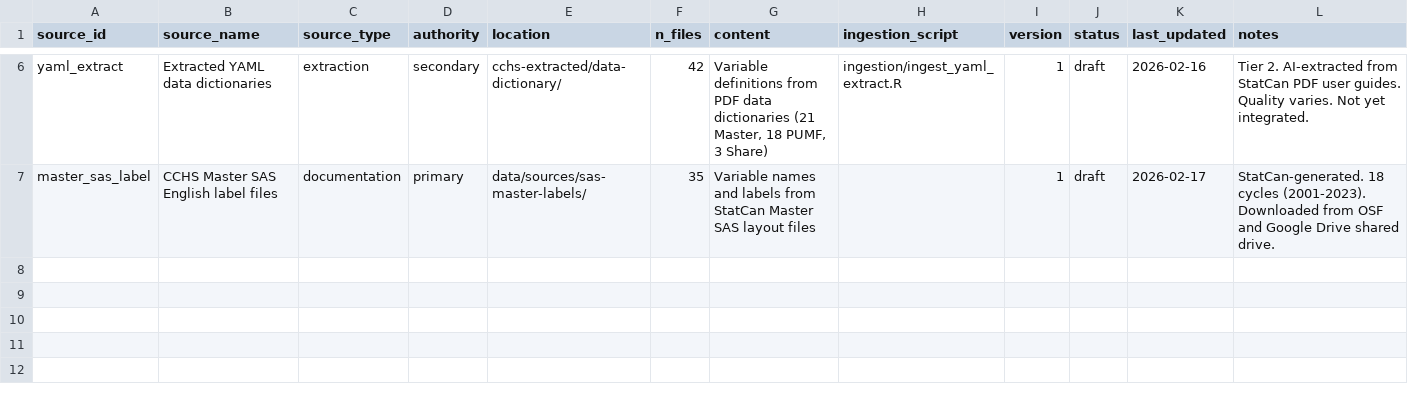
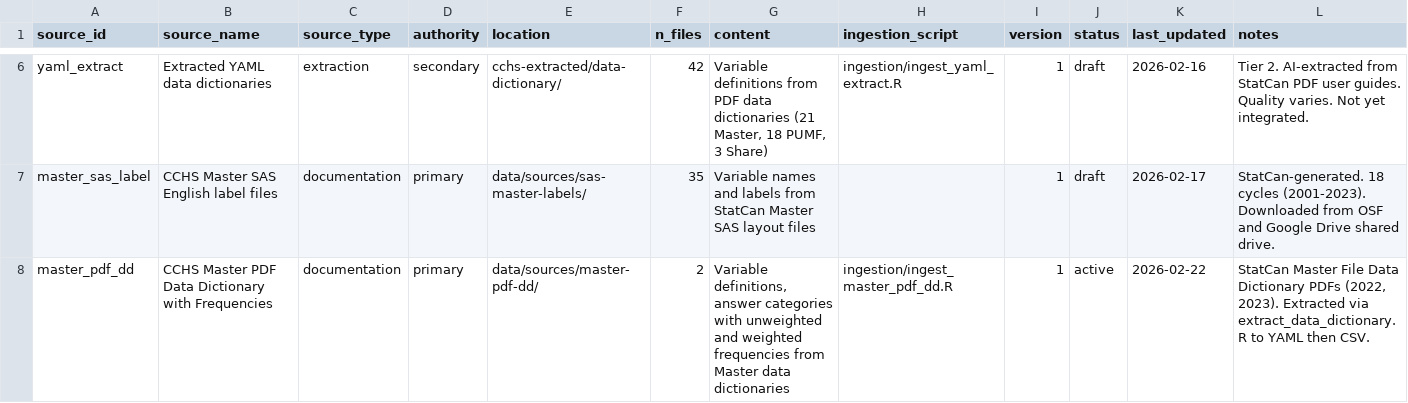
Before and after one commit to Big-Life-Lab/cchsflow-docs, a CSV file: data/sources.csv, drawn as a sheet; only a part is shown, gaps mark what is left out.

Commit message:
Add Phase 2.5: Master PDF Data Dictionary ingestion (2022, 2023)
Ingest 628 (2022) and 709 (2023) Master variables with labels,
question text, universe, notes, and answer categories with
unweighted/weighted frequencies. Extracted from StatCan Master
Data Dictionary PDFs via existing YAML extractions.

New files:
- scripts/yaml_dd_to_csv.py: converts YAML extractions to CSV
- ingestion/ingest_master_pdf_dd.R: R ingestion for DuckDB
- data/sources/master-pdf-dd/: 4 intermediate CSVs

Pipeline: Phase 2.5 added between DDI XML and status promotion.
Database grows by 1,337 variable-dataset links and 6,978 value codes.

```diff
--- a/data/sources.csv
+++ b/data/sources.csv
@@ -7 +7,2 @@ yaml_extract,Extracted YAML data dictionaries,extraction,secondary,cchs-extracte
 master_sas_label,CCHS Master SAS English label files,documentation,primary,data/sources/sas-master-labels/,35,Variable names and labels from StatCan Master SAS layout files,,1,draft,2026-02-17,"StatCan-generated. 18 cycles (2001-2023). Downloaded from OSF and Google Drive shared drive."
+master_pdf_dd,CCHS Master PDF Data Dictionary with Frequencies,documentation,primary,data/sources/master-pdf-dd/,2,"Variable definitions, answer categories with unweighted and weighted frequencies from Master data dictionaries",ingestion/ingest_master_pdf_dd.R,1,active,2026-02-22,"StatCan Master File Data Dictionary PDFs (2022, 2023). Extracted via extract_data_dictionary.R to YAML then CSV."
```
Also changed, not shown: data/datasets.csv, 7 other files.
